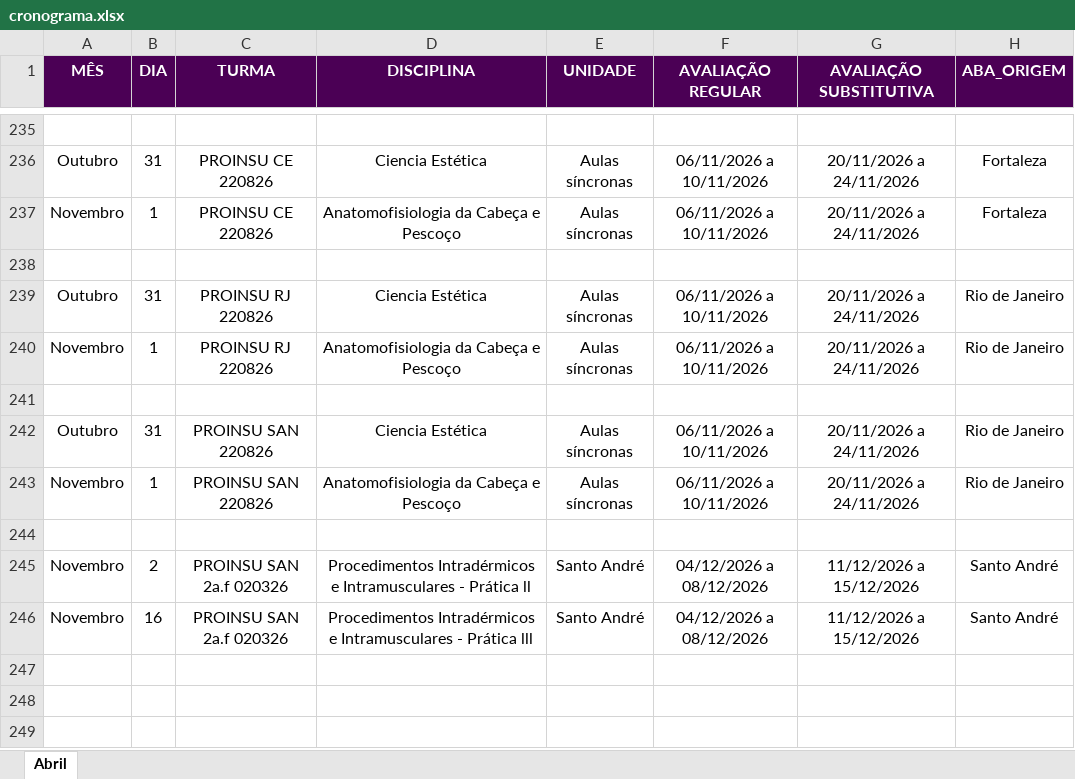
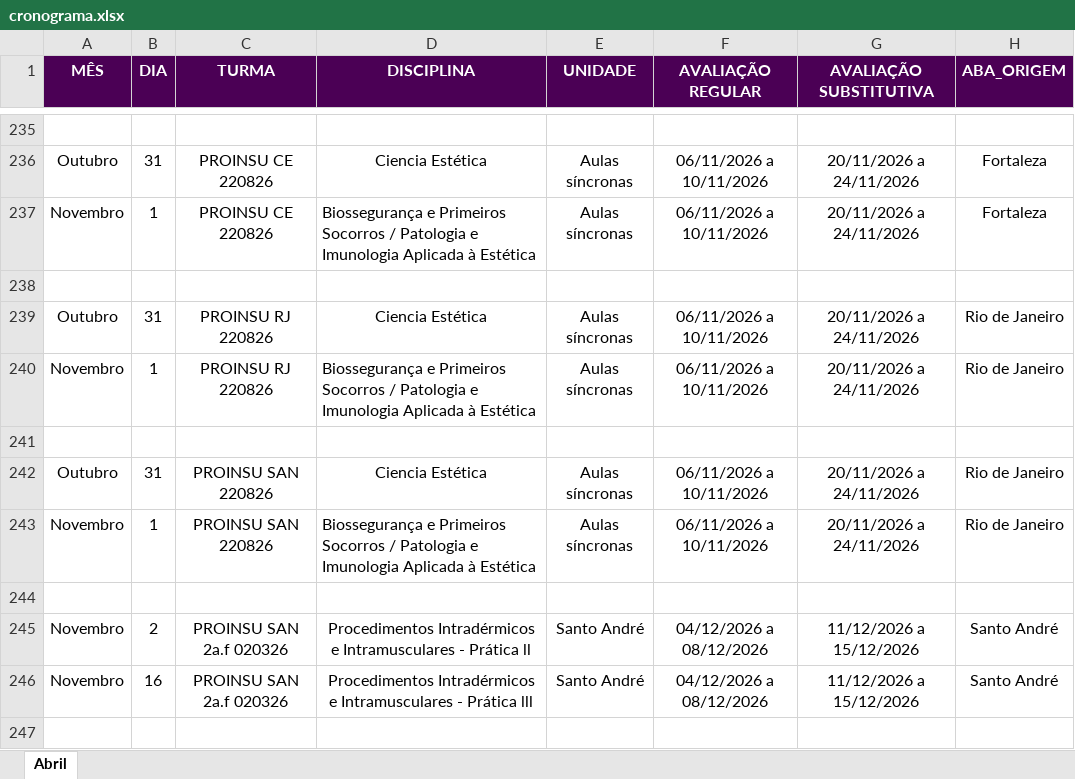
Before and after one commit to Algor365/cronograma, an Excel workbook: cronograma.xlsx, sheet Abril, drawn as a sheet; only a part is shown, gaps mark what is left out; the shorter side is filled out with more unchanged rows; values as stored, in another font and other column widths than the file's, no borders; the diff names each change by its address in the sheet, - before the commit and + after, or states it on an @@ line.

Commit message:
alteração adicionado biossegurança em novembro

```diff
--- a/cronograma.xlsx (sheet Abril)
+++ b/cronograma.xlsx (sheet Abril)
-D237 (DISCIPLINA): Anatomofisiologia da Cabeça e Pescoço
+D237 (DISCIPLINA): Biossegurança e Primeiros Socorros / Patologia e Imunologia Aplicada à Estética
-D237 alignment: center
+D237 alignment: left
-D240 (DISCIPLINA): Anatomofisiologia da Cabeça e Pescoço
+D240 (DISCIPLINA): Biossegurança e Primeiros Socorros / Patologia e Imunologia Aplicada à Estética
-D240 alignment: center
+D240 alignment: left
-D243 (DISCIPLINA): Anatomofisiologia da Cabeça e Pescoço
+D243 (DISCIPLINA): Biossegurança e Primeiros Socorros / Patologia e Imunologia Aplicada à Estética
-D243 alignment: center
+D243 alignment: left
```
Also changed, not shown: 1 other file.
